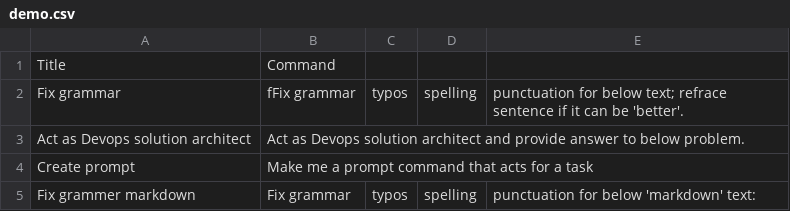
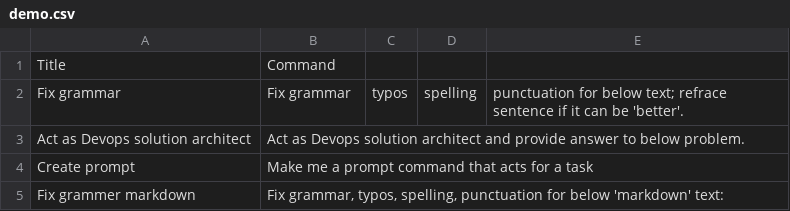
Before and after one commit to kk-rishang/gpt-prompts, a CSV file: demo.csv, drawn as a sheet.

Commit message:
Update demo.csv

```diff
--- a/demo.csv
+++ b/demo.csv
@@ -1,5 +1,5 @@
 Title,Command
-Fix grammar,fFix grammar, typos, spelling, punctuation for below text; refrace sentence if it can be 'better'.
+Fix grammar,Fix grammar, typos, spelling, punctuation for below text; refrace sentence if it can be 'better'.
 Act as Devops solution architect, Act as Devops solution architect and provide answer to below problem.
 Create prompt, Make me a prompt command that acts for a task
-Fix grammer markdown,Fix grammar, typos, spelling, punctuation for below 'markdown' text:
+Fix grammer markdown,"Fix grammar, typos, spelling, punctuation for below 'markdown' text:"
```
